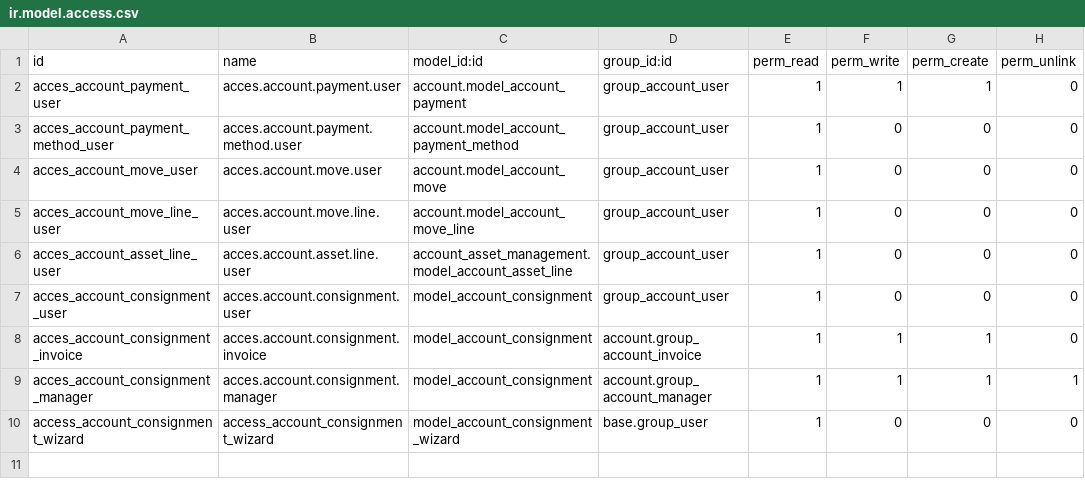
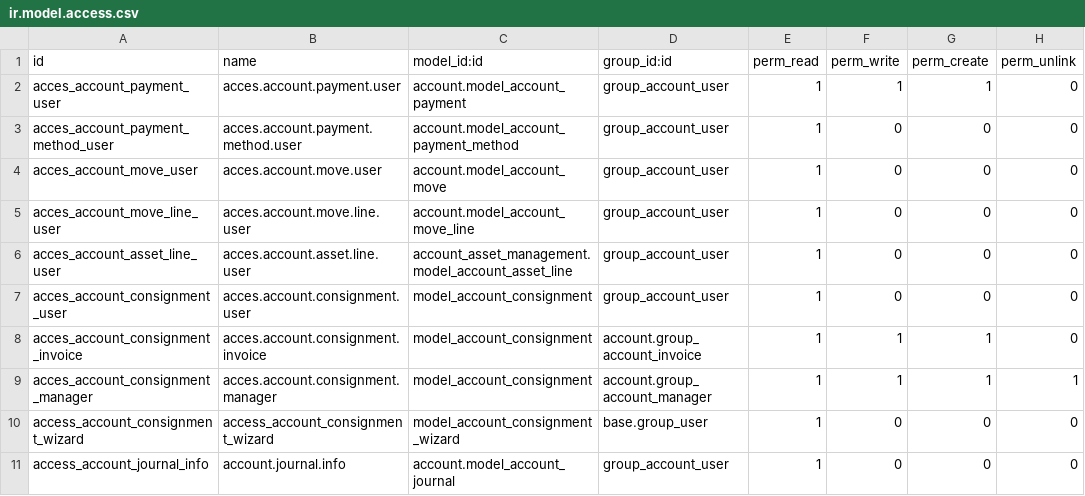
Before and after one commit to hernandosan/agofer_14, a CSV file: account_extended/security/ir.model.access.csv, drawn as a sheet; the diff names each change by its address in the sheet, - before the commit and + after, or states it on an @@ line.

```diff
--- a/account_extended/security/ir.model.access.csv
+++ b/account_extended/security/ir.model.access.csv
+row 11: access_account_journal_info | account.journal.info | account.model_account_journal | group_account_user | 1 | 0 | 0 | 0
```
Also changed, not shown: 4 other files.
